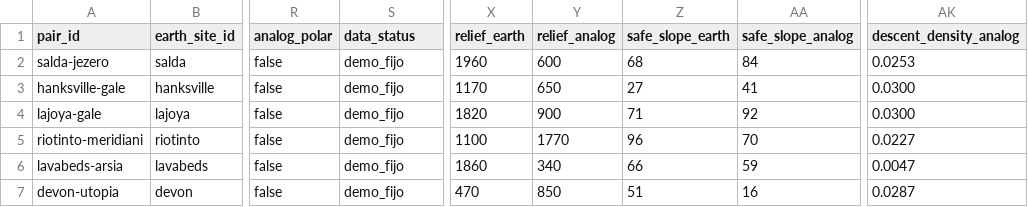
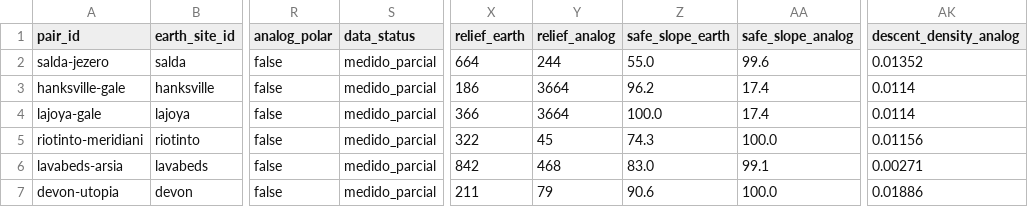
Before and after one commit to LeonardoGino31/NeoFrontierHack, a CSV file: public/data/planetary_candidates.csv, drawn as a sheet; only a part is shown, gaps mark what is left out; the diff covers the shown part only; the diff names each change by its address in the sheet, - before the commit and + after, or states it on an @@ line.

Commit message:
Muestra en la app qué valores son reales y de dónde salen
- src/siteValues.js carga public/data/site_values.json y decide la
  procedencia de cada valor: real solo si el CSV tiene el mismo número
  que midió el pipeline; si no, demo.
- El pie del panel de similitud indica cuántos valores de la pareja son
  reales en lugar de decir siempre "datos de demo".
- La guía muestra junto a cada valor su estado (Medido, Calculado,
  Estimado o Demo) y el dataset enlazado; el aviso general ya no es fijo.
- La métrica de densidad del pipeline pasa a llamarse "descent", como el
  requisito del modelo.
- Se incluyen los valores aplicados al CSV con python -m pipeline apply.

```diff
--- a/public/data/planetary_candidates.csv
+++ b/public/data/planetary_candidates.csv
-S2:S7 (data_status): demo_fijo
+S2:S7 (data_status): medido_parcial
-X2 (relief_earth): 1960
+X2 (relief_earth): 664
-Y2 (relief_analog): 600
+Y2 (relief_analog): 244
-Z2 (safe_slope_earth): 68
+Z2 (safe_slope_earth): 55.0
-AA2 (safe_slope_analog): 84
+AA2 (safe_slope_analog): 99.6
-AK2 (descent_density_analog): 0.0253
+AK2 (descent_density_analog): 0.01352
-X3 (relief_earth): 1170
+X3 (relief_earth): 186
-Y3 (relief_analog): 650
+Y3 (relief_analog): 3664
-Z3 (safe_slope_earth): 27
+Z3 (safe_slope_earth): 96.2
-AA3 (safe_slope_analog): 41
+AA3 (safe_slope_analog): 17.4
-AK3:AK4 (descent_density_analog): 0.0300
+AK3:AK4 (descent_density_analog): 0.0114
-X4 (relief_earth): 1820
+X4 (relief_earth): 366
-Y4 (relief_analog): 900
+Y4 (relief_analog): 3664
-Z4 (safe_slope_earth): 71
+Z4 (safe_slope_earth): 100.0
-AA4 (safe_slope_analog): 92
+AA4 (safe_slope_analog): 17.4
-X5 (relief_earth): 1100
+X5 (relief_earth): 322
-Y5 (relief_analog): 1770
+Y5 (relief_analog): 45
-Z5 (safe_slope_earth): 96
+Z5 (safe_slope_earth): 74.3
-AA5 (safe_slope_analog): 70
+AA5 (safe_slope_analog): 100.0
-AK5 (descent_density_analog): 0.0227
+AK5 (descent_density_analog): 0.01156
-X6 (relief_earth): 1860
+X6 (relief_earth): 842
-Y6 (relief_analog): 340
+Y6 (relief_analog): 468
-Z6 (safe_slope_earth): 66
+Z6 (safe_slope_earth): 83.0
-AA6 (safe_slope_analog): 59
+AA6 (safe_slope_analog): 99.1
-AK6 (descent_density_analog): 0.0047
+AK6 (descent_density_analog): 0.00271
-X7 (relief_earth): 470
+X7 (relief_earth): 211
-Y7 (relief_analog): 850
+Y7 (relief_analog): 79
-Z7 (safe_slope_earth): 51
+Z7 (safe_slope_earth): 90.6
-AA7 (safe_slope_analog): 16
+AA7 (safe_slope_analog): 100.0
-AK7 (descent_density_analog): 0.0287
+AK7 (descent_density_analog): 0.01886
```
Also changed, not shown: 57 edited cells elsewhere in this file, 11 other files.
